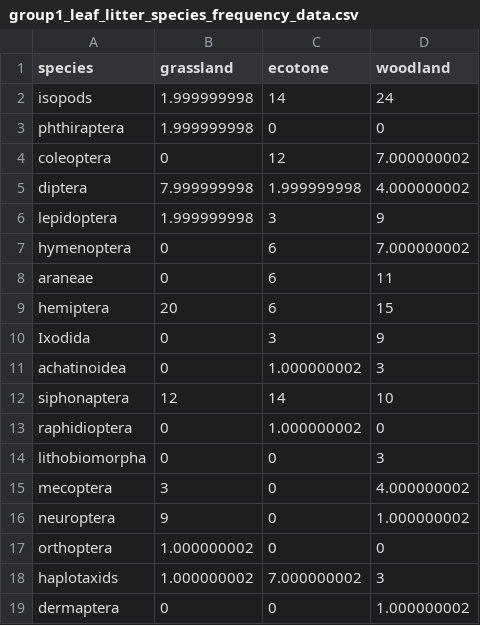
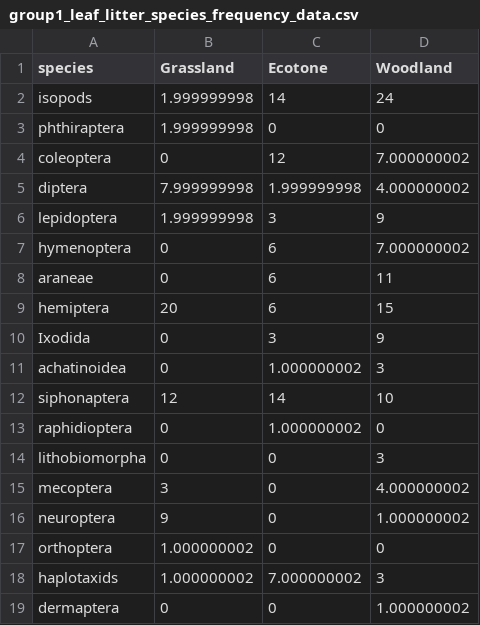
Before and after one commit to 123-Tyler/Leaf-Litter-Week-1, a CSV file: group1_leaf_litter_species_frequency_data.csv, drawn as a sheet.

```diff
--- a/group1_leaf_litter_species_frequency_data.csv
+++ b/group1_leaf_litter_species_frequency_data.csv
@@ -1,2 +1,2 @@
-species,grassland,ecotone,woodland
+species,Grassland,Ecotone,Woodland
 isopods,1.999999998,14,24
```
Also changed, not shown: 3 other files.
